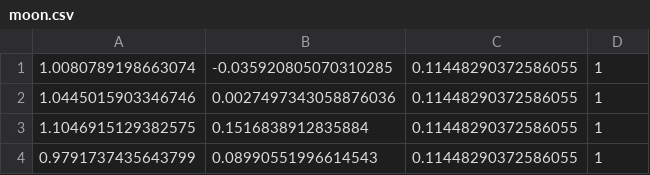
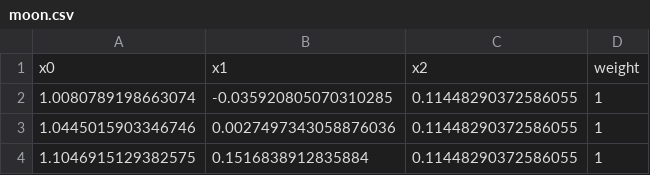
Before and after one commit to SimonB00/GSOC_CLUE, a CSV file: binding/moon.csv, drawn as a sheet; only a part is shown; the shorter side is filled out with more unchanged rows; the diff names each change by its address in the sheet, - before the commit and + after, or states it on an @@ line.

```diff
--- a/binding/moon.csv
+++ b/binding/moon.csv
+row 1: x0 | x1 | x2 | weight
```
Also changed, not shown: 4 other files.
